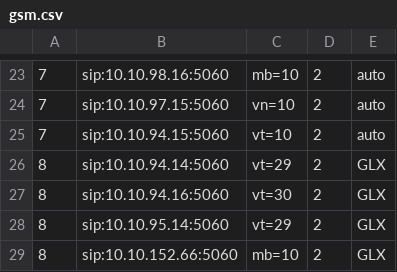
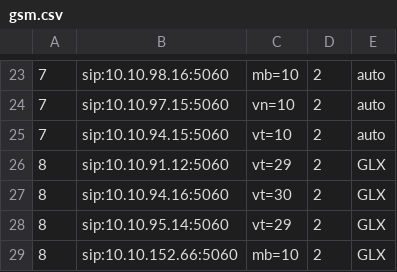
Before and after one commit to devops-itcs/CONFIG-CHANNEL-SIP-94.128, a CSV file: gsm.csv, drawn as a sheet; only a part is shown, gaps mark what is left out.

Commit message:
Update gsm.csv

```diff
--- a/gsm.csv
+++ b/gsm.csv
@@ -25,3 +25,3 @@
 7,sip:10.10.94.15:5060,vt=10,2,auto
-8,sip:10.10.94.14:5060,vt=29,2,GLX
+8,sip:10.10.91.12:5060,vt=29,2,GLX
 8,sip:10.10.94.16:5060,vt=30,2,GLX
```
